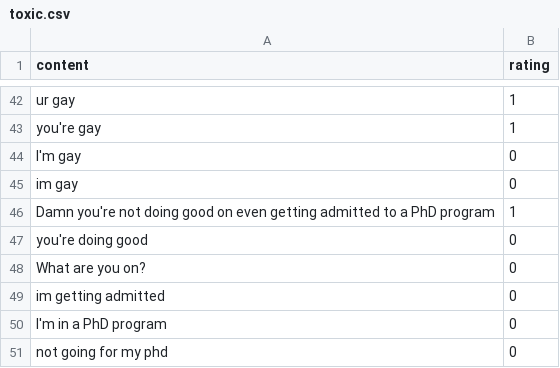
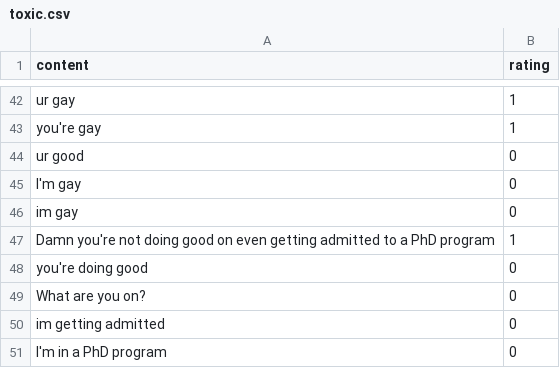
Before and after one commit to Rahi-Ahmed/ai-automod, a CSV file: data/toxic.csv, drawn as a sheet; only a part is shown, gaps mark what is left out; the shorter side is filled out with more unchanged rows; the diff names each change by its address in the sheet, - before the commit and + after, or states it on an @@ line.

Commit message:
Update toxic.csv

```diff
--- a/data/toxic.csv
+++ b/data/toxic.csv
+row 44: ur good | 0
```
